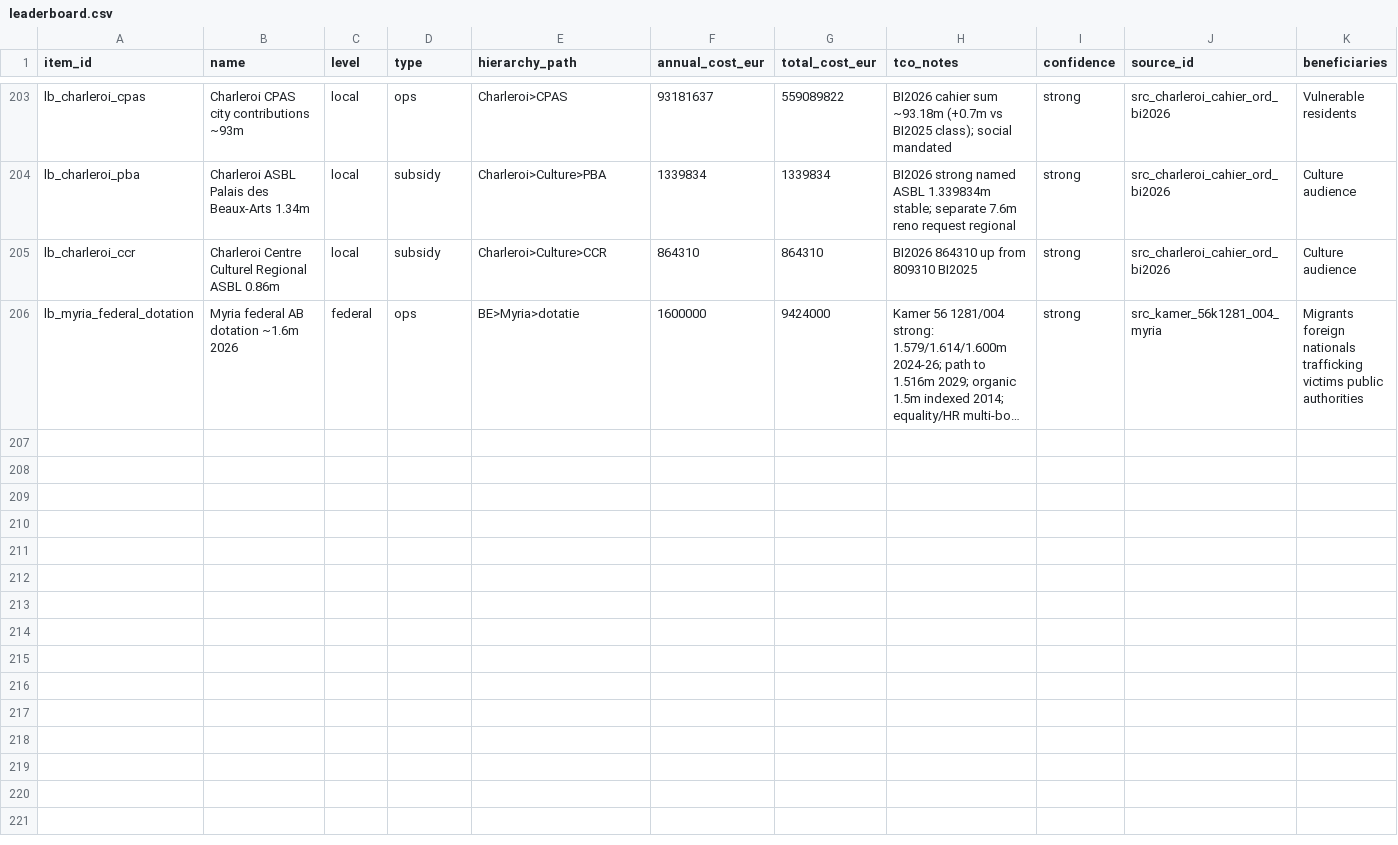
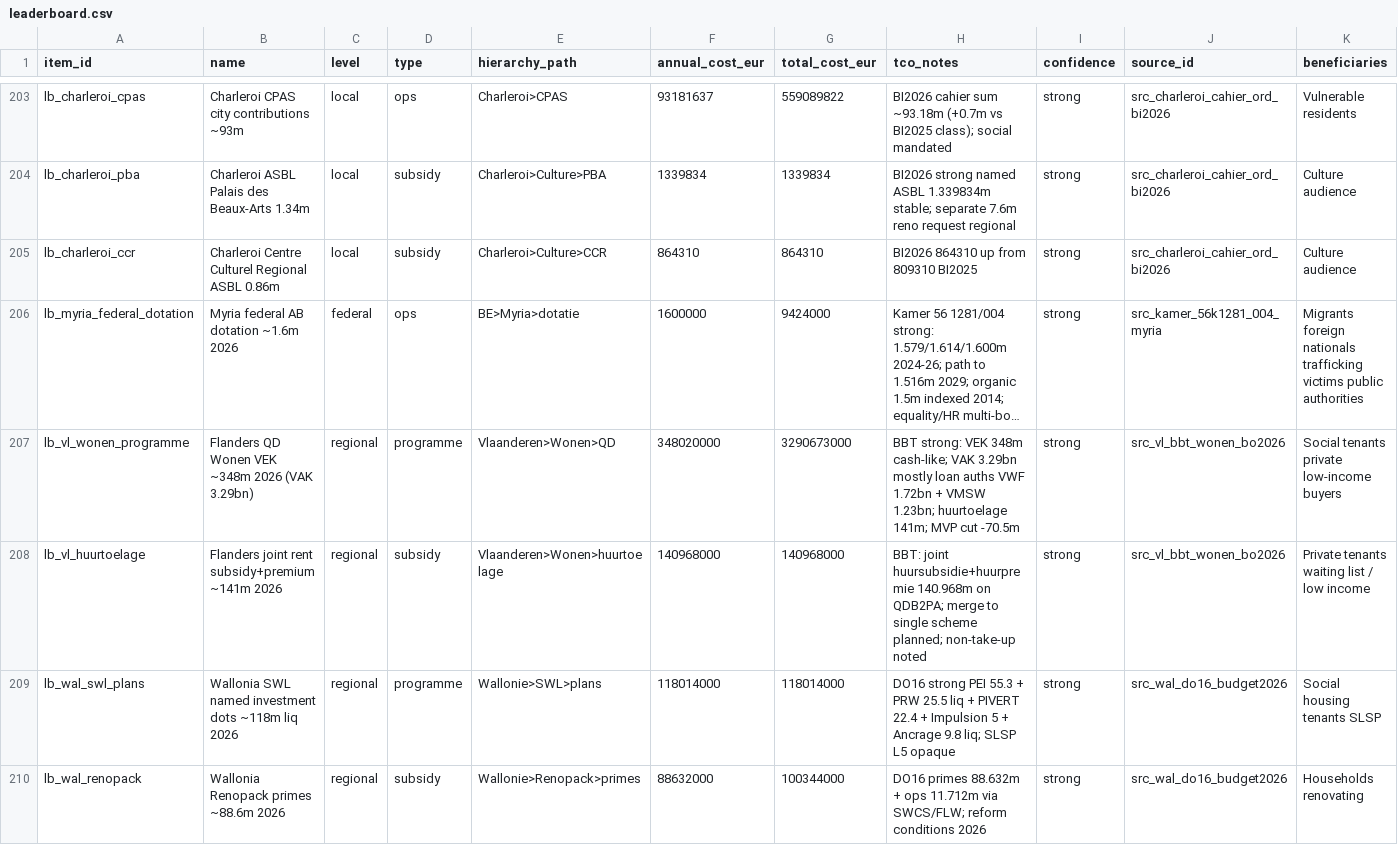
Before and after one commit to kareljanr/AIpolitics, a CSV file: docs/doge/data/leaderboard.csv, drawn as a sheet; only a part is shown, gaps mark what is left out; long unchanged cells end in …; rows hold the shown columns only; the diff names each change by its address in the sheet, - before the commit and + after, or states it on an @@ line.

```diff
--- a/docs/doge/data/leaderboard.csv
+++ b/docs/doge/data/leaderboard.csv
+row 207: lb_vl_wonen_programme | Flanders QD Wonen VEK ~348m 2026 (VAK 3.29bn) | regional | programme | Vlaanderen>Wonen>QD | 348020000 | 3290673000 | BBT strong: VEK 348m cash-like; VAK 3.29bn mostly loan auths VWF 1.72bn + VMSW 1.23bn; huurtoelage 141m; MVP cut -70.5m | strong | src_vl_bbt_wonen_bo2026 | Social tenants private low-income buyers
+row 208: lb_vl_huurtoelage | Flanders joint rent subsidy+premium ~141m 2026 | regional | subsidy | Vlaanderen>Wonen>huurtoelage | 140968000 | 140968000 | BBT: joint huursubsidie+huurpremie 140.968m on QDB2PA; merge to single scheme planned; non-take-up noted | strong | src_vl_bbt_wonen_bo2026 | Private tenants waiting list / low income
+row 209: lb_wal_swl_plans | Wallonia SWL named investment dots ~118m liq 2026 | regional | programme | Wallonie>SWL>plans | 118014000 | 118014000 | DO16 strong PEI 55.3 + PRW 25.5 liq + PIVERT 22.4 + Impulsion 5 + Ancrage 9.8 liq; SLSP L5 opaque | strong | src_wal_do16_budget2026 | Social housing tenants SLSP
+row 210: lb_wal_renopack | Wallonia Renopack primes ~88.6m 2026 | regional | subsidy | Wallonie>Renopack>primes | 88632000 | 100344000 | DO16 primes 88.632m + ops 11.712m via SWCS/FLW; reform conditions 2026 | strong | src_wal_do16_budget2026 | Households renovating
```
Also changed, not shown: docs/doge/data/budgets.csv, docs/doge/data/commitments.csv, 9 other files.
